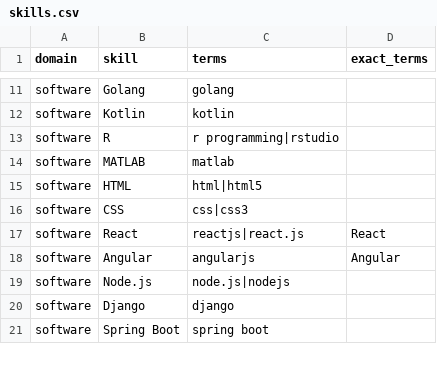
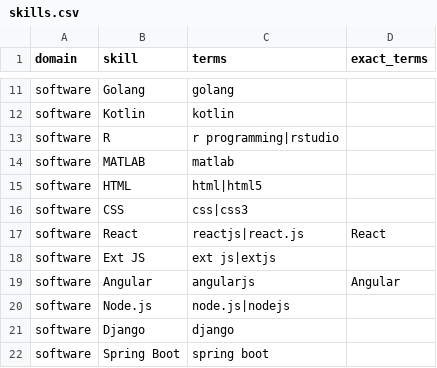
Before and after one commit to arsalqazi3/HireMind, a CSV file: hiremind/skills.csv, drawn as a sheet; only a part is shown, gaps mark what is left out.

```diff
--- a/hiremind/skills.csv
+++ b/hiremind/skills.csv
@@ -17,2 +17,3 @@ software,CSS,css|css3,
 software,React,reactjs|react.js,React
+software,Ext JS,ext js|extjs,
 software,Angular,angularjs,Angular
```
Also changed, not shown: 52 other files.
